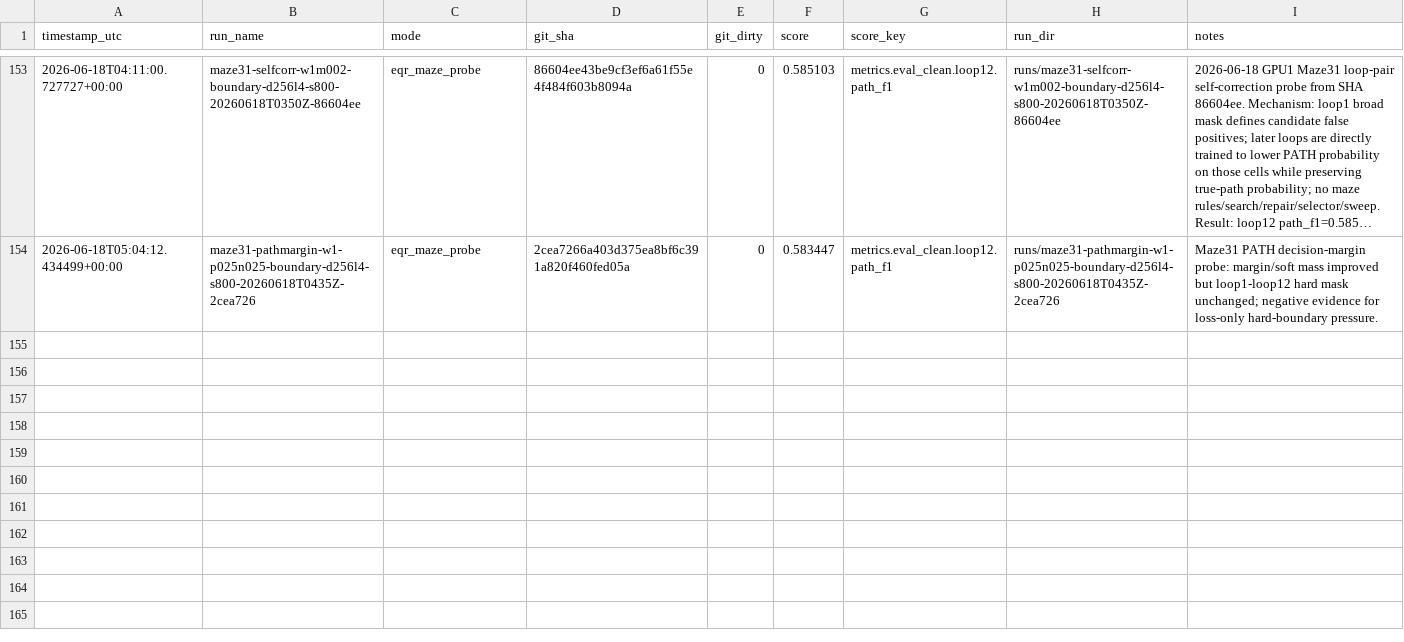
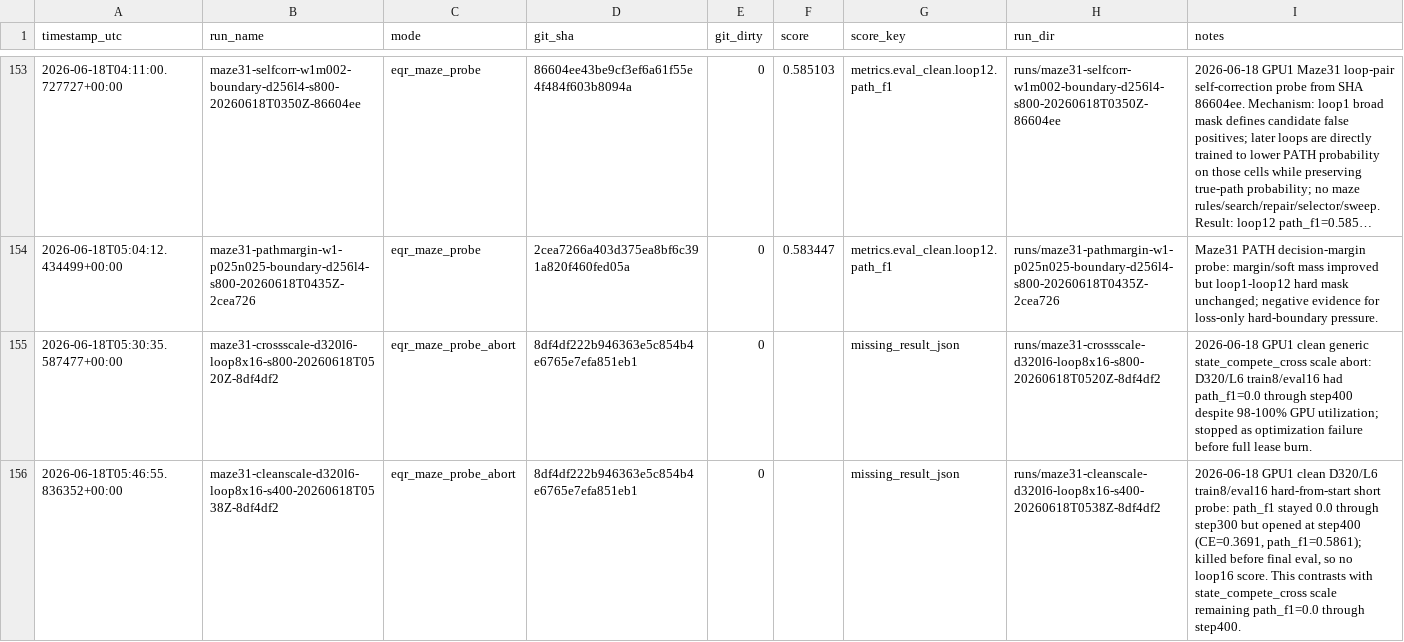
Before and after one commit to yanghu819/double-loop, a CSV file: leaderboard.csv, drawn as a sheet; only a part is shown, gaps mark what is left out; long unchanged cells end in ….

Commit message:
Archive Maze31 bitter-lesson scale probes
timestamp_utc=2026-06-18T05:56:00Z

Runs: maze31-crossscale-d320l6-loop8x16-s800-20260618T0520Z-8df4df2 and maze31-cleanscale-d320l6-loop8x16-s400-20260618T0538Z-8df4df2 on GPU1 only from source SHA 8df4df222b946363e5c854b4e6765e7efa851eb1.

Hypothesis: after scalar pruning losses failed, the bitter-lesson direction is to spend generic model capacity/recurrent compute and ask whether loop refinement emerges without maze rules, repair, search, selector, seed sweep, or extra pruning objectives.

Result 1: D320/L6 train8/eval16 state_compete_cross with no extra losses stayed at path_f1=0.0 through steps 100/200/300/400 despite healthy 51GB GPU use, so the larger complex generic state update made optimization worse and was killed before wasting lease.

Result 2: matched clean FutureSeed+loop D320/L6 without state_compete_cross stayed at path_f1=0.0 through step300 but opened at step400 with CE=0.3691 and path_f1=0.5861; it was killed before final eval, so there is no loop16 held-out score.

Lesson: the clean scale path is slow-starting but not dead, while the complex cross-candidate update created a no-PATH attractor. Next high-ROI run should let clean D320/L6 finish eval and inspect loop1->loop16 pruning; do not return to scalar loss sweeps or bigger state_compete_cross.

```diff
--- a/leaderboard.csv
+++ b/leaderboard.csv
@@ -154 +154,3 @@ timestamp_utc,run_name,mode,git_sha,git_dirty,score,score_key,run_dir,notes
 2026-06-18T05:04:12.434499+00:00,maze31-pathmargin-w1-p025n025-boundary-d256l4-s800-20260618T0435Z-2cea726,eqr_maze_probe,2cea7266a403d375ea8bf6c391a820f460fed05a,0,0.583447,metrics.eval_clean.loop12.path_f1,runs/maze31-pathmargin-w1-p025n025-boundary-d256l4-s800-20260618T0435Z-2cea726,Maze31 PATH decision-margin probe: margin/soft mass improved but loop1-loop12 hard mask unchanged; negative evidence for loss-only hard-boundary pressure.
+2026-06-18T05:30:35.587477+00:00,maze31-crossscale-d320l6-loop8x16-s800-20260618T0520Z-8df4df2,eqr_maze_probe_abort,8df4df222b946363e5c854b4e6765e7efa851eb1,0,,missing_result_json,runs/maze31-crossscale-d320l6-loop8x16-s800-20260618T0520Z-8df4df2,2026-06-18 GPU1 clean generic state_compete_cross scale abort: D320/L6 train8/eval16 had path_f1=0.0 through step400 despite 98-100% GPU utilization; stopped as optimization failure before full lease burn.
+2026-06-18T05:46:55.836352+00:00,maze31-cleanscale-d320l6-loop8x16-s400-20260618T0538Z-8df4df2,eqr_maze_probe_abort,8df4df222b946363e5c854b4e6765e7efa851eb1,0,,missing_result_json,runs/maze31-cleanscale-d320l6-loop8x16-s400-20260618T0538Z-8df4df2,"2026-06-18 GPU1 clean D320/L6 train8/eval16 hard-from-start short probe: path_f1 stayed 0.0 through step300 but opened at step400 (CE=0.3691, path_f1=0.5861); killed before final eval, so no loop16 score. This contrasts with state_compete_cross scale remaining path_f1=0.0 through step400."
```
Also changed, not shown: 19 other files.
